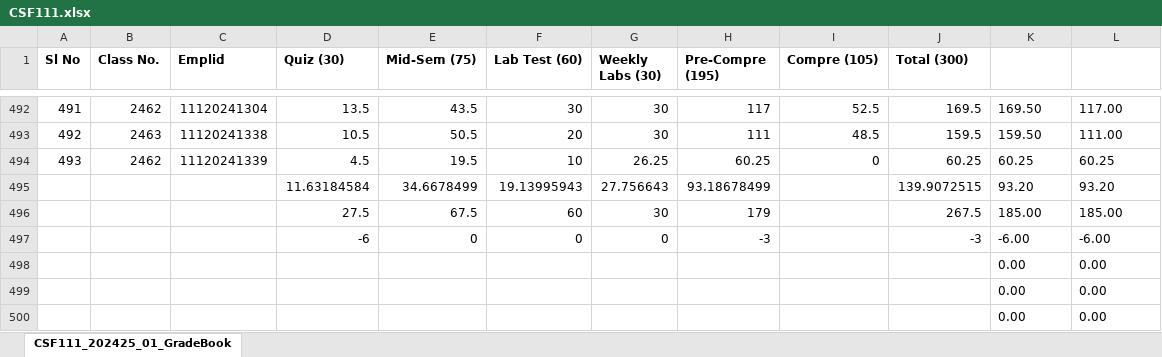
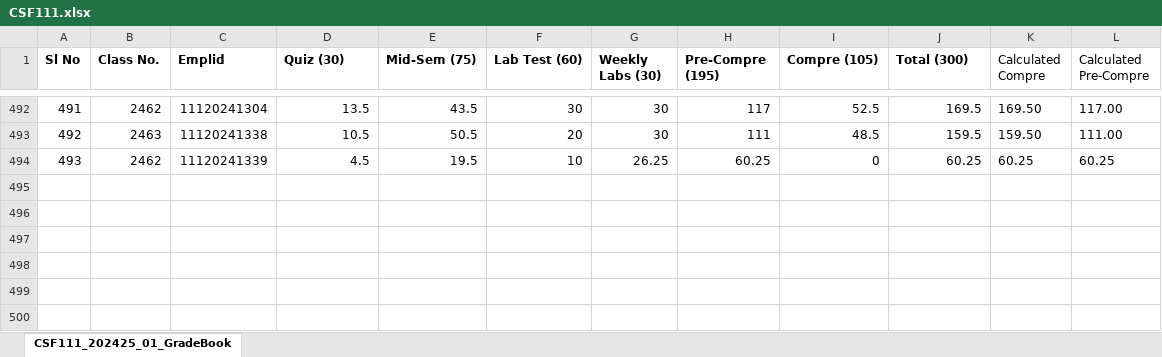
Before and after one commit to nidesh-ahilan/Postman_Backend_Task_1, an Excel workbook: CSF111.xlsx, sheet CSF111_202425_01_GradeBook, drawn as a sheet; only a part is shown, gaps mark what is left out; values as stored, in another font and other column widths than the file's, no borders; charts and pictures not drawn; the diff names each change by its address in the sheet, - before the commit and + after, or states it on an @@ line.

```diff
--- a/CSF111.xlsx (sheet CSF111_202425_01_GradeBook)
+++ b/CSF111.xlsx (sheet CSF111_202425_01_GradeBook)
-K1: (empty)
+K1: Calculated Compre
-L1: (empty)
+L1: Calculated Pre-Compre
-row 495:  |  |  | 11.63184584 | 34.6678499 | 19.13995943 | 27.756643 | 93.18678499 |  | 139.9072515 | 93.20 | 93.20
-row 496:  |  |  | 27.5 | 67.5 | 60 | 30 | 179 |  | 267.5 | 185.00 | 185.00
-row 497:  |  |  | -6 | 0 | 0 | 0 | -3 |  | -3 | -6.00 | -6.00
-row 498:  |  |  |  |  |  |  |  |  |  | 0.00 | 0.00
-row 499:  |  |  |  |  |  |  |  |  |  | 0.00 | 0.00
-row 500:  |  |  |  |  |  |  |  |  |  | 0.00 | 0.00
```
Also changed, not shown: charts or pictures, 1 other file.
